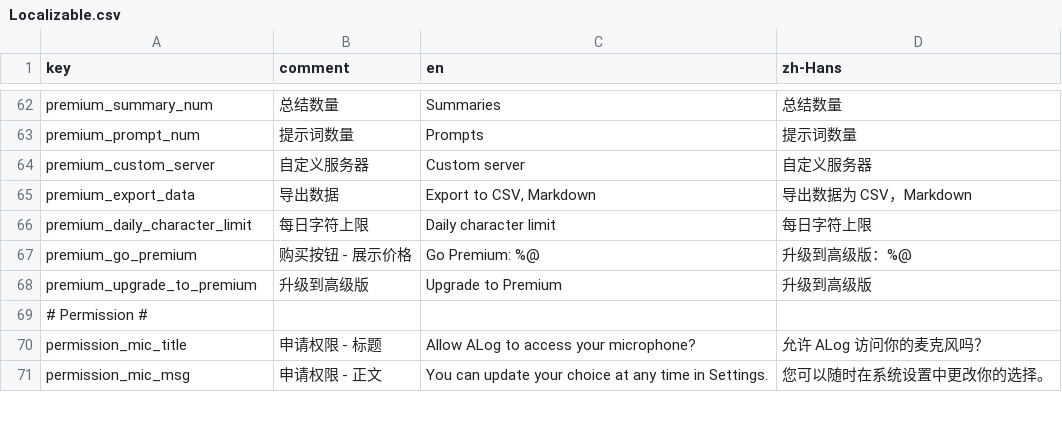
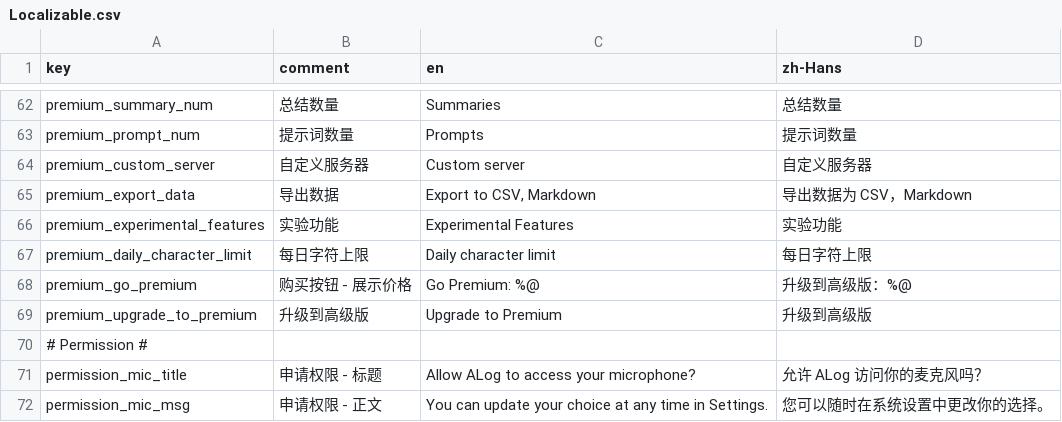
Before and after one commit to duxins/alog, a CSV file: Localizable.csv, drawn as a sheet; only a part is shown, gaps mark what is left out; the diff names each change by its address in the sheet, - before the commit and + after, or states it on an @@ line.

Commit message:
Add "Experimental features" section to PremiumView

```diff
--- a/Localizable.csv
+++ b/Localizable.csv
+row 66: premium_experimental_features | 实验功能 | Experimental Features | 实验功能
```
Also changed, not shown: 4 other files.
